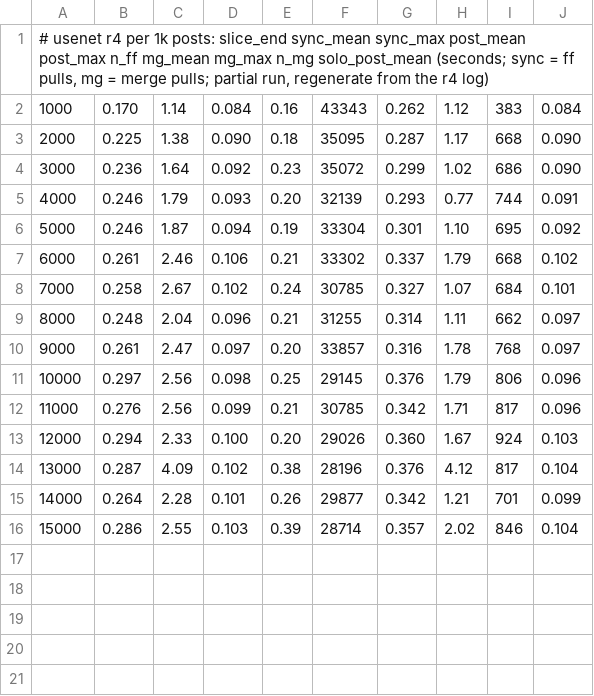
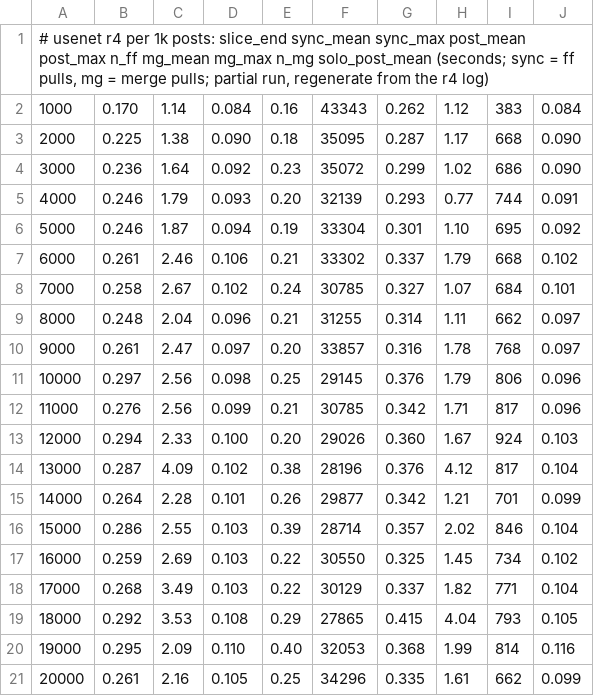
Before and after one commit to fsantanna-no/26-06-vcs, a TSV file: imgs/ops.tsv, drawn as a sheet; the diff names each change by its address in the sheet, - before the commit and + after, or states it on an @@ line.

```diff
--- a/imgs/ops.tsv
+++ b/imgs/ops.tsv
+row 17: 16000 | 0.259 | 2.69 | 0.103 | 0.22 | 30550 | 0.325 | 1.45 | 734 | 0.102
+row 18: 17000 | 0.268 | 3.49 | 0.103 | 0.22 | 30129 | 0.337 | 1.82 | 771 | 0.104
+row 19: 18000 | 0.292 | 3.53 | 0.108 | 0.29 | 27865 | 0.415 | 4.04 | 793 | 0.105
+row 20: 19000 | 0.295 | 2.09 | 0.110 | 0.40 | 32053 | 0.368 | 1.99 | 814 | 0.116
+row 21: 20000 | 0.261 | 2.16 | 0.105 | 0.25 | 34296 | 0.335 | 1.61 | 662 | 0.099
```
Also changed, not shown: 3 other files.
